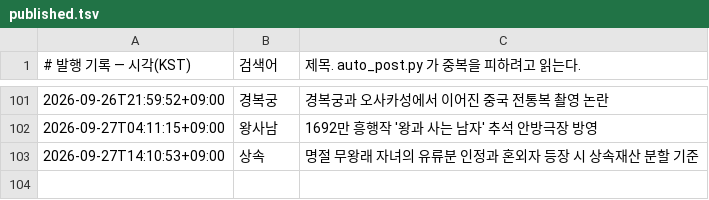
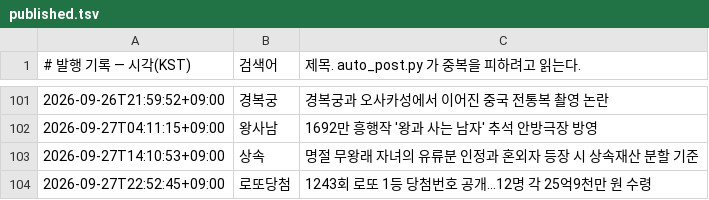
Before and after one commit to Justies83/JUSTIES, a TSV file: scripts/blogspot/state/published.tsv, drawn as a sheet; only a part is shown, gaps mark what is left out.

Commit message:
블로그 자동 발행 기록 [skip ci]

```diff
--- a/scripts/blogspot/state/published.tsv
+++ b/scripts/blogspot/state/published.tsv
@@ -103 +103,2 @@
 2026-09-27T14:10:53+09:00	상속	명절 무왕래 자녀의 유류분 인정과 혼외자 등장 시 상속재산 분할 기준
+2026-09-27T22:52:45+09:00	로또당첨	1243회 로또 1등 당첨번호 공개…12명 각 25억9천만 원 수령
```
